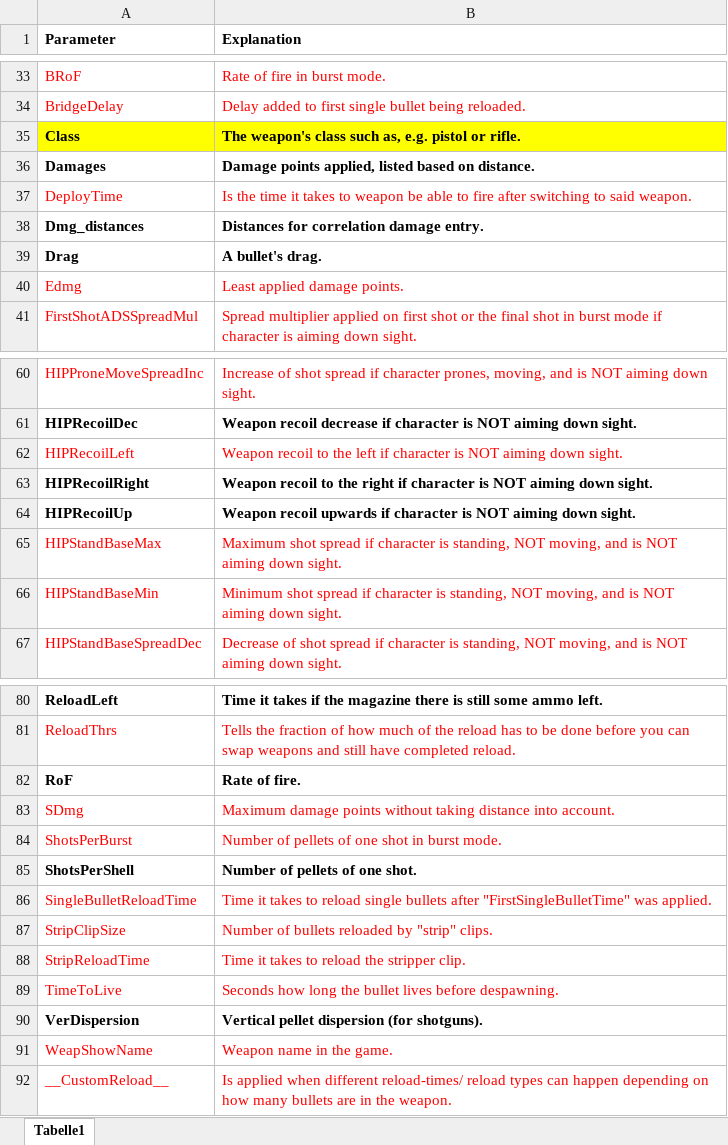
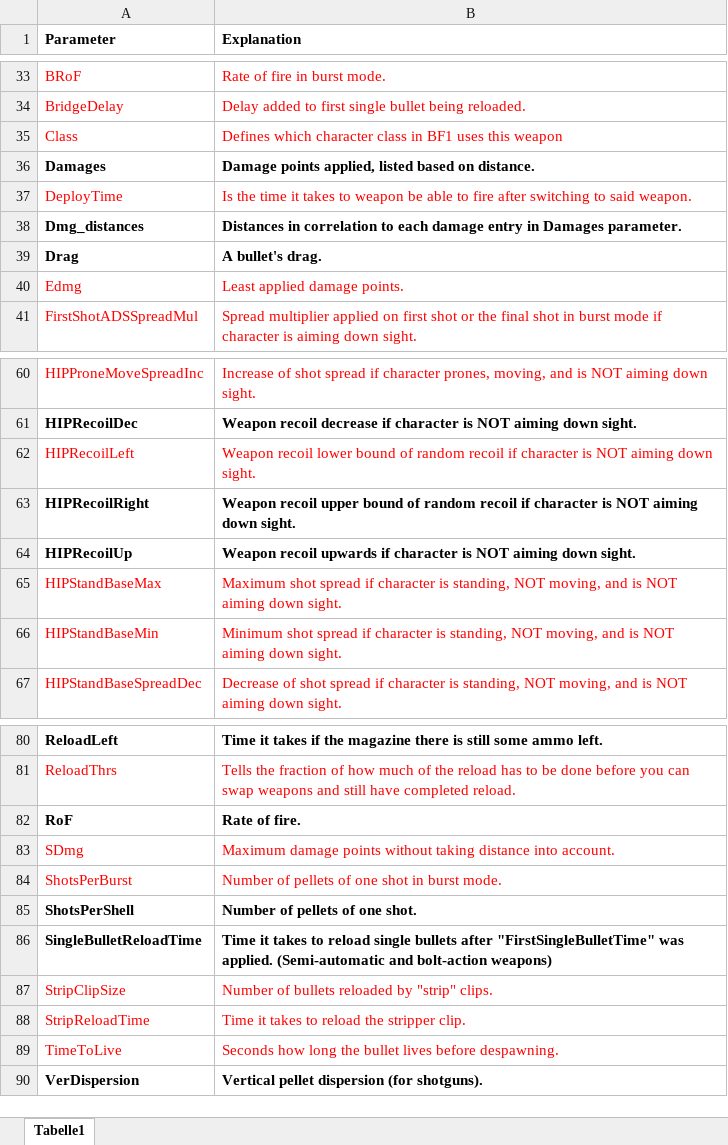
Before and after one commit to bernhardrieder/PCGML-Game-Mechanics, an Excel workbook: LaTeX/data/bf1-weapons/parameter_explanation.xlsx, sheet Tabelle1, drawn as a sheet; only a part is shown, gaps mark what is left out; values as stored, in another font and other column widths than the file's, no borders; the diff names each change by its address in the sheet, - before the commit and + after, or states it on an @@ line.

Commit message:
created custom parameter extraction script added some thoughts in latex changed parameter description in explanation spreadsheet

```diff
--- a/LaTeX/data/bf1-weapons/parameter_explanation.xlsx (sheet Tabelle1)
+++ b/LaTeX/data/bf1-weapons/parameter_explanation.xlsx (sheet Tabelle1)
@@ A35:B35 fill: #FFFF00 → none, bold: on → off, text colour: black → #FF0000 @@
-B35 (Explanation): The weapon's class such as, e.g. pistol or rifle.
+B35 (Explanation): Defines which character class in BF1 uses this weapon
-B38 (Explanation): Distances for correlation damage entry.
+B38 (Explanation): Distances in correlation to each damage entry in Damages parameter.
-B62 (Explanation): Weapon recoil to the left if character…
+B62 (Explanation): Weapon recoil lower bound of random recoil if character…
-B63 (Explanation): Weapon recoil to the right if character…
+B63 (Explanation): Weapon recoil upper bound of random recoil if character…
@@ A86:B86 bold: off → on, text colour: #FF0000 → black @@
-B86 (Explanation): …was applied.
+B86 (Explanation): …was applied. (Semi-automatic and bolt-action weapons)
@@ row 91 hidden: WeapShowName | Weapon name in the game. @@
@@ row 92 hidden: __CustomReload__ | Is applied when different reload-times/ reload types can happen depending on how many bullets are in the weapon. @@
```
Also changed, not shown: 7 other files.
